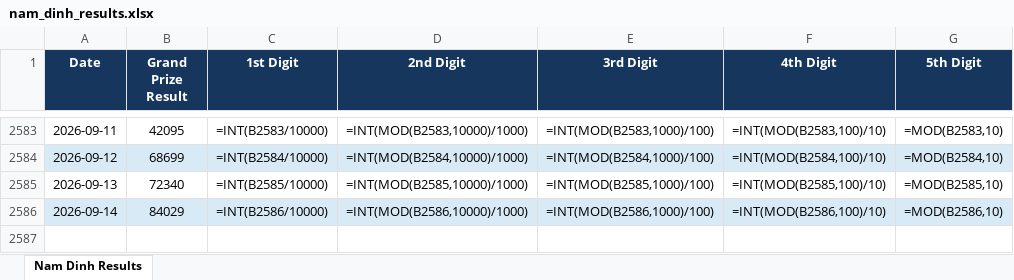
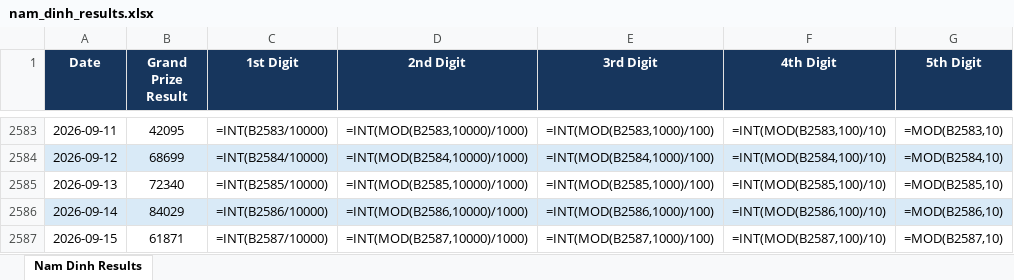
Before and after one commit to hachinokami789-maker/result_scrapper, an Excel workbook: outputs/result_scraping/nam_dinh_results.xlsx, sheet Nam Dinh Results, drawn as a sheet; only a part is shown, gaps mark what is left out; values as stored, in another font and other column widths than the file's, no borders; formulas without a stored value are shown as written; table styles not drawn; the diff names each change by its address in the sheet, - before the commit and + after, or states it on an @@ line.

```diff
--- a/outputs/result_scraping/nam_dinh_results.xlsx (sheet Nam Dinh Results)
+++ b/outputs/result_scraping/nam_dinh_results.xlsx (sheet Nam Dinh Results)
+row 2587: 2026-09-15 | 61871 | =INT(B2587/10000) | =INT(MOD(B2587,10000)/1000) | =INT(MOD(B2587,1000)/100) | =INT(MOD(B2587,100)/10) | =MOD(B2587,10)
```
